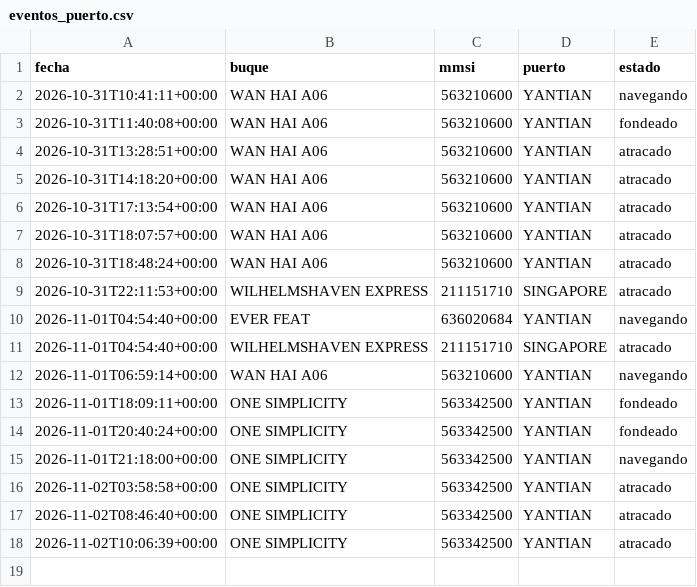
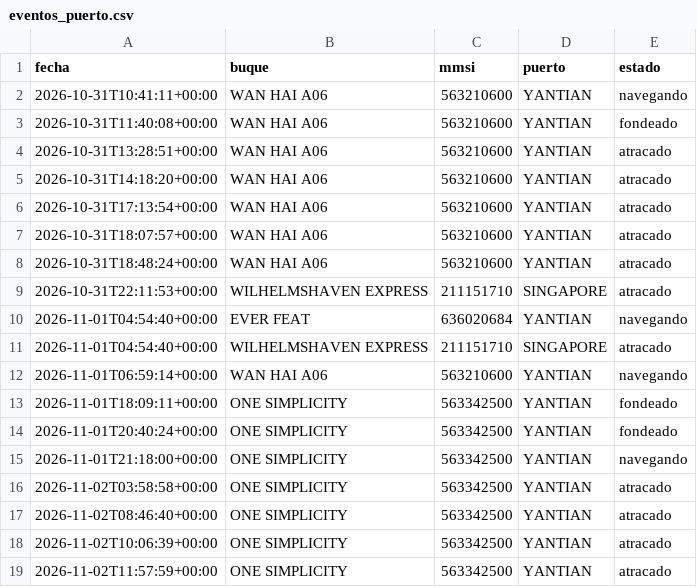
Before and after one commit to jart0988aj-maker/monitoreo-buques, a CSV file: docs/data/historial/eventos_puerto.csv, drawn as a sheet; the diff names each change by its address in the sheet, - before the commit and + after, or states it on an @@ line.

```diff
--- a/docs/data/historial/eventos_puerto.csv
+++ b/docs/data/historial/eventos_puerto.csv
+row 19: 2026-11-02T11:57:59+00:00 | ONE SIMPLICITY | 563342500 | YANTIAN | atracado
```
Also changed, not shown: docs/data/historial/congestion.csv, docs/data/historial/posiciones_2026-11.csv, 4 other files.
